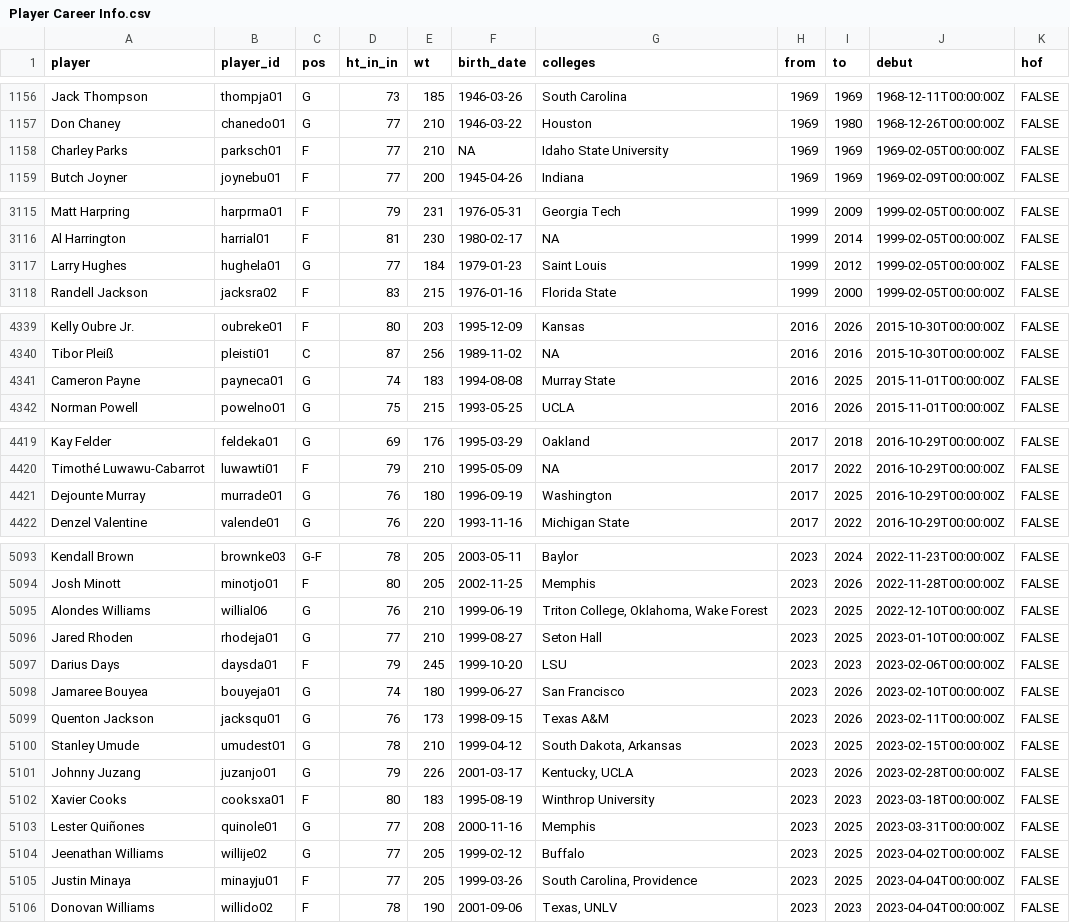
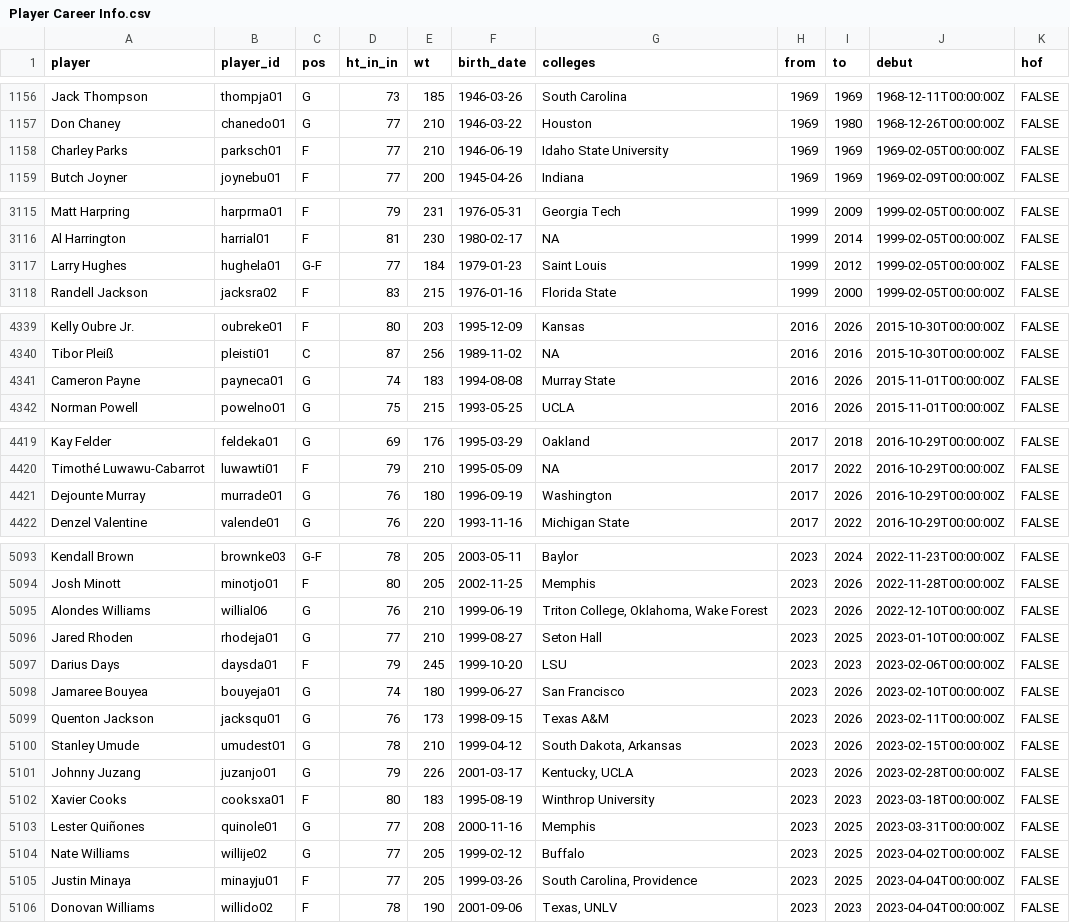
Before and after one commit to sumitrodatta/bball-reference-datasets, a CSV file: Data/Player Career Info.csv, drawn as a sheet; only a part is shown, gaps mark what is left out; the diff covers the shown part only.

```diff
--- a/Data/Player Career Info.csv
+++ b/Data/Player Career Info.csv
@@ -1157,3 +1157,3 @@ Jack Thompson,thompja01,G,73,185,1946-03-26,South Carolina,1969,1969,1968-12-11T
 Don Chaney,chanedo01,G,77,210,1946-03-22,Houston,1969,1980,1968-12-26T00:00:00Z,FALSE
-Charley Parks,parksch01,F,77,210,NA,Idaho State University,1969,1969,1969-02-05T00:00:00Z,FALSE
+Charley Parks,parksch01,F,77,210,1946-06-19,Idaho State University,1969,1969,1969-02-05T00:00:00Z,FALSE
 Butch Joyner,joynebu01,F,77,200,1945-04-26,Indiana,1969,1969,1969-02-09T00:00:00Z,FALSE
@@ -3116,3 +3116,3 @@ Matt Harpring,harprma01,F,79,231,1976-05-31,Georgia Tech,1999,2009,1999-02-05T00
 Al Harrington,harrial01,F,81,230,1980-02-17,NA,1999,2014,1999-02-05T00:00:00Z,FALSE
-Larry Hughes,hughela01,G,77,184,1979-01-23,Saint Louis,1999,2012,1999-02-05T00:00:00Z,FALSE
+Larry Hughes,hughela01,G-F,77,184,1979-01-23,Saint Louis,1999,2012,1999-02-05T00:00:00Z,FALSE
 Randell Jackson,jacksra02,F,83,215,1976-01-16,Florida State,1999,2000,1999-02-05T00:00:00Z,FALSE
@@ -4340,3 +4340,3 @@ Kelly Oubre Jr.,oubreke01,F,80,203,1995-12-09,Kansas,2016,2026,2015-10-30T00:00:
 Tibor Pleiß,pleisti01,C,87,256,1989-11-02,NA,2016,2016,2015-10-30T00:00:00Z,FALSE
-Cameron Payne,payneca01,G,74,183,1994-08-08,Murray State,2016,2025,2015-11-01T00:00:00Z,FALSE
+Cameron Payne,payneca01,G,74,183,1994-08-08,Murray State,2016,2026,2015-11-01T00:00:00Z,FALSE
 Norman Powell,powelno01,G,75,215,1993-05-25,UCLA,2016,2026,2015-11-01T00:00:00Z,FALSE
@@ -4420,3 +4420,3 @@ Kay Felder,feldeka01,G,69,176,1995-03-29,Oakland,2017,2018,2016-10-29T00:00:00Z,
 Timothé Luwawu-Cabarrot,luwawti01,F,79,210,1995-05-09,NA,2017,2022,2016-10-29T00:00:00Z,FALSE
-Dejounte Murray,murrade01,G,76,180,1996-09-19,Washington,2017,2025,2016-10-29T00:00:00Z,FALSE
+Dejounte Murray,murrade01,G,76,180,1996-09-19,Washington,2017,2026,2016-10-29T00:00:00Z,FALSE
 Denzel Valentine,valende01,G,76,220,1993-11-16,Michigan State,2017,2022,2016-10-29T00:00:00Z,FALSE
@@ -5094,3 +5094,3 @@ Kendall Brown,brownke03,G-F,78,205,2003-05-11,Baylor,2023,2024,2022-11-23T00:00:
 Josh Minott,minotjo01,F,80,205,2002-11-25,Memphis,2023,2026,2022-11-28T00:00:00Z,FALSE
-Alondes Williams,willial06,G,76,210,1999-06-19,"Triton College, Oklahoma, Wake Forest",2023,2025,2022-12-10T00:00:00Z,FALSE
+Alondes Williams,willial06,G,76,210,1999-06-19,"Triton College, Oklahoma, Wake Forest",2023,2026,2022-12-10T00:00:00Z,FALSE
 Jared Rhoden,rhodeja01,G,77,210,1999-08-27,Seton Hall,2023,2025,2023-01-10T00:00:00Z,FALSE
@@ -5099,3 +5099,3 @@ Jamaree Bouyea,bouyeja01,G,74,180,1999-06-27,San Francisco,2023,2026,2023-02-10T
 Quenton Jackson,jacksqu01,G,76,173,1998-09-15,Texas A&M,2023,2026,2023-02-11T00:00:00Z,FALSE
-Stanley Umude,umudest01,G,78,210,1999-04-12,"South Dakota, Arkansas",2023,2025,2023-02-15T00:00:00Z,FALSE
+Stanley Umude,umudest01,G,78,210,1999-04-12,"South Dakota, Arkansas",2023,2026,2023-02-15T00:00:00Z,FALSE
 Johnny Juzang,juzanjo01,G,79,226,2001-03-17,"Kentucky, UCLA",2023,2026,2023-02-28T00:00:00Z,FALSE
@@ -5103,3 +5103,3 @@ Xavier Cooks,cooksxa01,F,80,183,1995-08-19,Winthrop University,2023,2023,2023-03
 Lester Quiñones,quinole01,G,77,208,2000-11-16,Memphis,2023,2025,2023-03-31T00:00:00Z,FALSE
-Jeenathan Williams,willije02,G,77,205,1999-02-12,Buffalo,2023,2025,2023-04-02T00:00:00Z,FALSE
+Nate Williams,willije02,G,77,205,1999-02-12,Buffalo,2023,2025,2023-04-02T00:00:00Z,FALSE
 Justin Minaya,minayju01,F,77,205,1999-03-26,"South Carolina, Providence",2023,2025,2023-04-04T00:00:00Z,FALSE
```
Also changed, not shown: 11 added rows and 17 edited cells elsewhere in this file, Data/Opponent Stats Per Game.csv, Data/Opponent Totals.csv, 9 other files.
